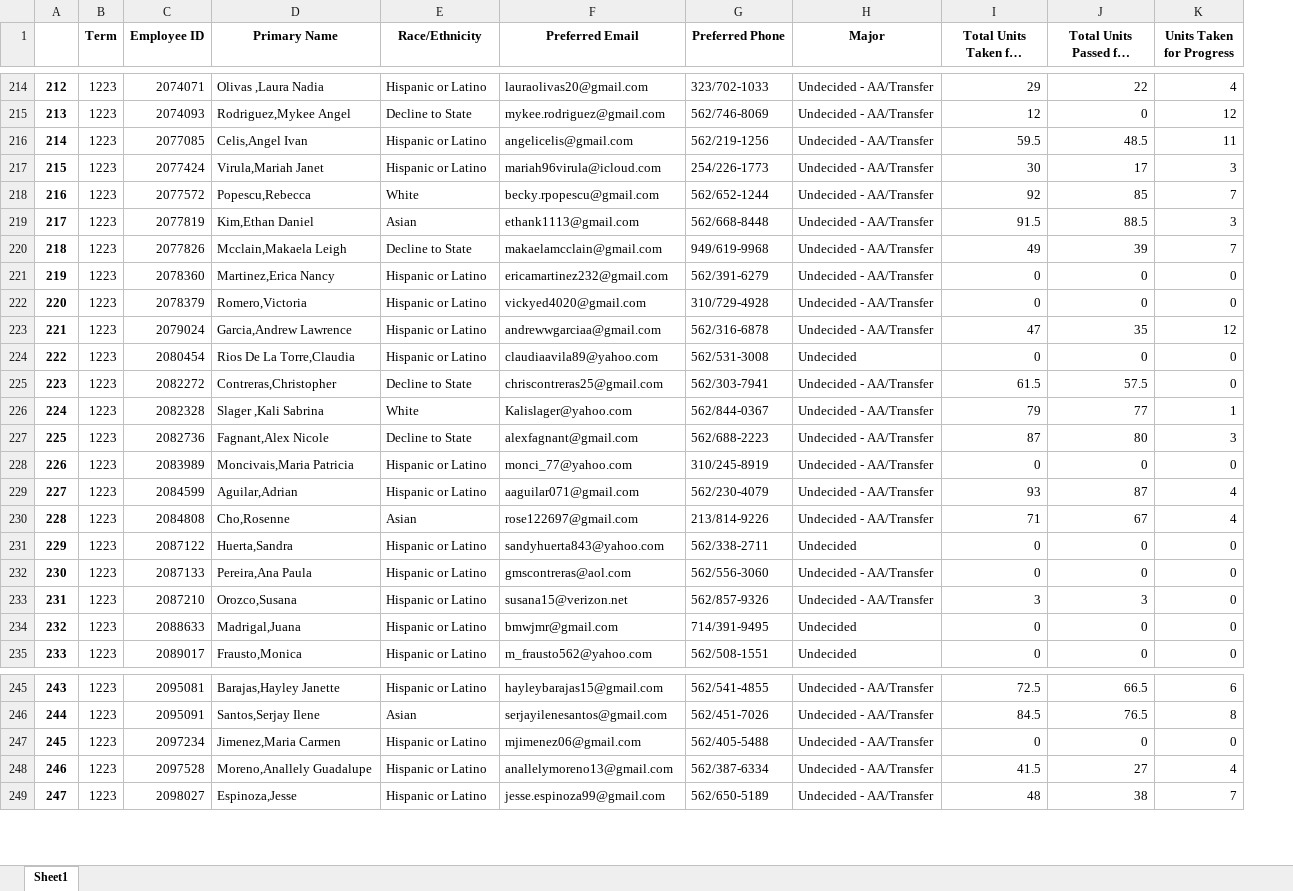
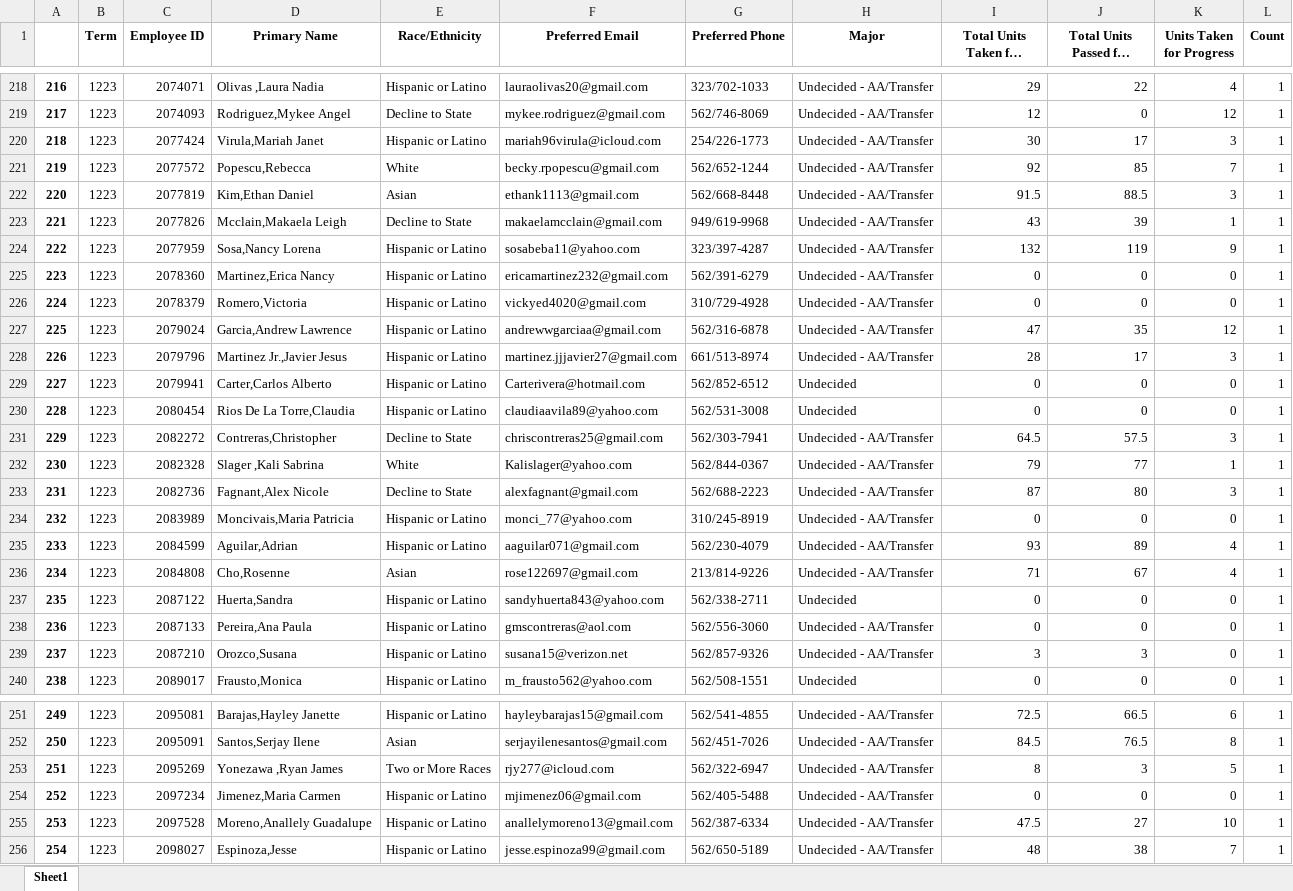
Before and after one commit to fmixson/UndecidedStudents, an Excel workbook: UndecidedStudents.xlsx, sheet Sheet1, drawn as a sheet; only a part is shown, gaps mark what is left out; long unchanged cells end in …; values as stored, in another font and other column widths than the file's, no borders; removed rows and columns are numbered as before the commit, all else as after; the diff covers the shown part only; the diff names each change by its address in the sheet, - before the commit and + after, or states it on an @@ line.

```diff
--- a/UndecidedStudents.xlsx (sheet Sheet1)
+++ b/UndecidedStudents.xlsx (sheet Sheet1)
+column L (Count), rows 218-223: all 1; rows 225-227: all 1; rows 230-240: all 1; rows 251-252: 1 | 1; rows 254-256: all 1
@@ column A renumbered between rows 4 and 948 @@
-row 216: 214 | 1223 | 2077085 | Celis,Angel Ivan | Hispanic or Latino | angelicelis@gmail.com | 562/219-1256 | Undecided - AA/Transfer | 59.5 | 48.5 | 11
-I223 (Total Units Taken for Progress): 49
+I223 (Total Units Taken for Progress): 43
-K223 (Units Taken for Progress): 7
+K223 (Units Taken for Progress): 1
+row 224: 222 | 1223 | 2077959 | Sosa,Nancy Lorena | Hispanic or Latino | sosabeba11@yahoo.com | 323/397-4287 | Undecided - AA/Transfer | 132 | 119 | 9 | 1
+row 228: 226 | 1223 | 2079796 | Martinez Jr.,Javier Jesus | Hispanic or Latino | martinez.jjjavier27@gmail.com | 661/513-8974 | Undecided - AA/Transfer | 28 | 17 | 3 | 1
+row 229: 227 | 1223 | 2079941 | Carter,Carlos Alberto | Hispanic or Latino | Carterivera@hotmail.com | 562/852-6512 | Undecided | 0 | 0 | 0 | 1
-I231 (Total Units Taken for Progress): 61.5
+I231 (Total Units Taken for Progress): 64.5
-K231 (Units Taken for Progress): 0
+K231 (Units Taken for Progress): 3
-J235 (Total Units Passed for Progress): 87
+J235 (Total Units Passed for Progress): 89
-row 234: 232 | 1223 | 2088633 | Madrigal,Juana | Hispanic or Latino | bmwjmr@gmail.com | 714/391-9495 | Undecided | 0 | 0 | 0
+row 253: 251 | 1223 | 2095269 | Yonezawa ,Ryan James | Two or More Races | rjy277@icloud.com | 562/322-6947 | Undecided - AA/Transfer | 8 | 3 | 5 | 1
-I255 (Total Units Taken for Progress): 41.5
+I255 (Total Units Taken for Progress): 47.5
-K255 (Units Taken for Progress): 4
+K255 (Units Taken for Progress): 10
```
Also changed, not shown: 62 added rows, 33 removed rows and 241 edited cells elsewhere in this sheet, NewUndecided.xlsx, droppedUndecidedStudents.xlsx, 1 other file.
